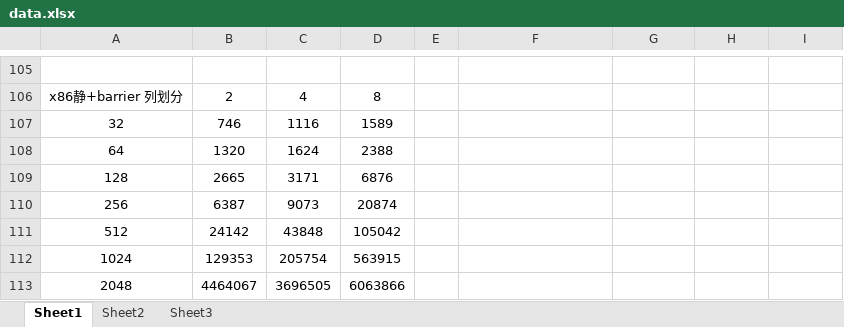
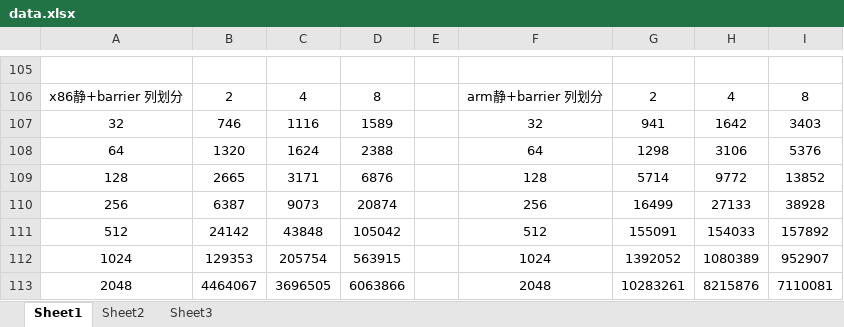
Before and after one commit to MengQxuan/parallel, an Excel workbook: lab3/data.xlsx, sheet Sheet1, drawn as a sheet; only a part is shown, gaps mark what is left out; values as stored, in another font and other column widths than the file's, no borders; the diff covers the shown part only; the diff names each change by its address in the sheet, - before the commit and + after, or states it on an @@ line.

```diff
--- a/lab3/data.xlsx (sheet Sheet1)
+++ b/lab3/data.xlsx (sheet Sheet1)
-F106: (empty)
+F106: arm静+barrier 列划分
-G106: (empty)
+G106: 2
-H106: (empty)
+H106: 4
-I106: (empty)
+I106: 8
-F107: (empty)
+F107: 32
-G107: (empty)
+G107: 941
-H107: (empty)
+H107: 1642
-I107: (empty)
+I107: 3403
-F108: (empty)
+F108: 64
-G108: (empty)
+G108: 1298
-H108: (empty)
+H108: 3106
-I108: (empty)
+I108: 5376
-F109: (empty)
+F109: 128
-G109: (empty)
+G109: 5714
-H109: (empty)
+H109: 9772
-I109: (empty)
+I109: 13852
-F110: (empty)
+F110: 256
-G110: (empty)
+G110: 16499
-H110: (empty)
+H110: 27133
-I110: (empty)
+I110: 38928
-F111: (empty)
+F111: 512
-G111: (empty)
+G111: 155091
-H111: (empty)
+H111: 154033
-I111: (empty)
+I111: 157892
-F112: (empty)
+F112: 1024
-G112: (empty)
+G112: 1392052
-H112: (empty)
+H112: 1080389
-I112: (empty)
+I112: 952907
-F113: (empty)
+F113: 2048
-G113: (empty)
+G113: 10283261
-H113: (empty)
+H113: 8215876
-I113: (empty)
+I113: 7110081
```
Also changed, not shown: 2 added rows and 32 edited cells elsewhere in this sheet, 1 other file.
